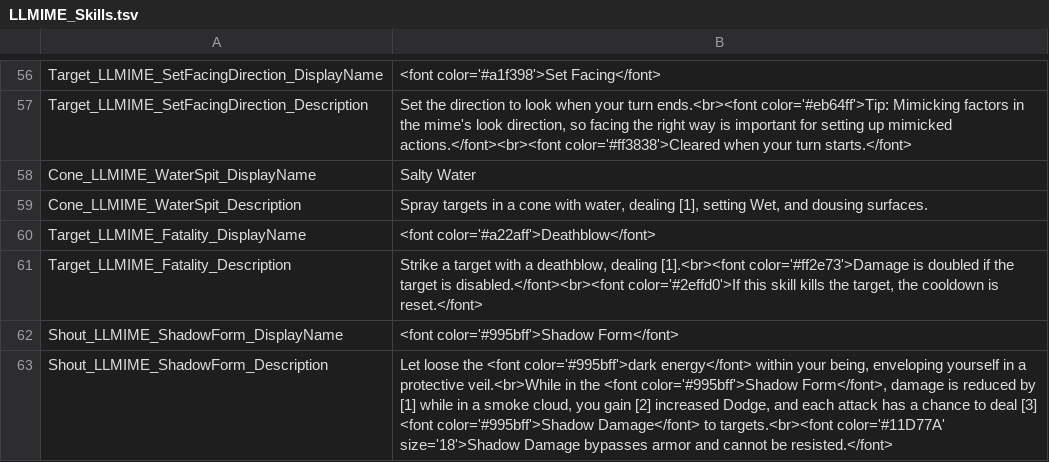
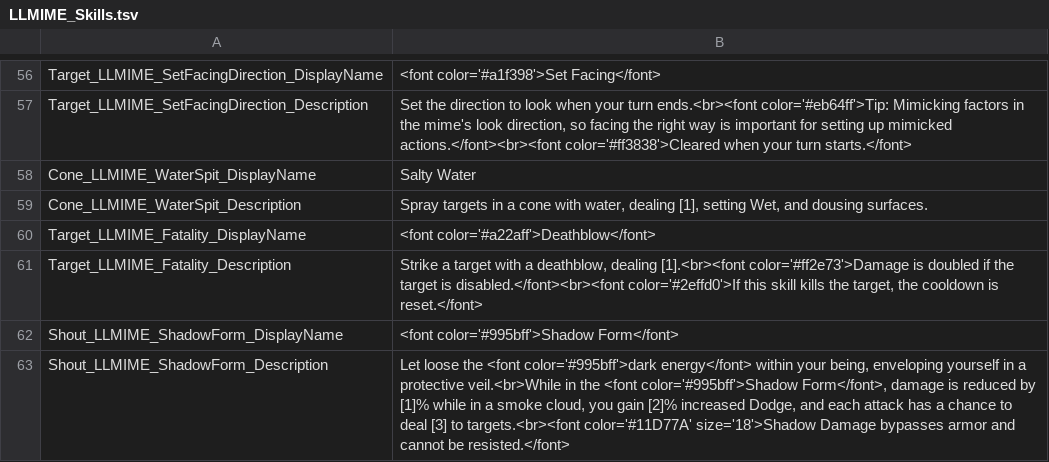
Before and after one commit to LaughingLeader-DOS2-Mods/Mimicry, a TSV file: Localization_LocalKeys/LLMIME_Skills.tsv, drawn as a sheet; only a part is shown, gaps mark what is left out.

Commit message:
ModTable refactor

```diff
--- a/Localization_LocalKeys/LLMIME_Skills.tsv
+++ b/Localization_LocalKeys/LLMIME_Skills.tsv
@@ -62,2 +62,2 @@ Target_LLMIME_Fatality_Description	Strike a target with a deathblow, dealing [1]
 Shout_LLMIME_ShadowForm_DisplayName	<font color='#995bff'>Shadow Form</font>
-Shout_LLMIME_ShadowForm_Description	Let loose the <font color='#995bff'>dark energy</font> within your being, enveloping yourself in a protective veil.<br>While in the <font color='#995bff'>Shadow Form</font>, damage is reduced by [1] while in a smoke cloud, you gain [2] increased Dodge, and each attack has a chance to deal [3] <font color='#995bff'>Shadow Damage</font> to targets.<br><font color='#11D77A' size='18'>Shadow Damage bypasses armor and cannot be resisted.</font>
+Shout_LLMIME_ShadowForm_Description	Let loose the <font color='#995bff'>dark energy</font> within your being, enveloping yourself in a protective veil.<br>While in the <font color='#995bff'>Shadow Form</font>, damage is reduced by [1]% while in a smoke cloud, you gain [2]% increased Dodge, and each attack has a chance to deal [3] to targets.<br><font color='#11D77A' size='18'>Shadow Damage bypasses armor and cannot be resisted.</font>
```
Also changed, not shown: 2 other files.
